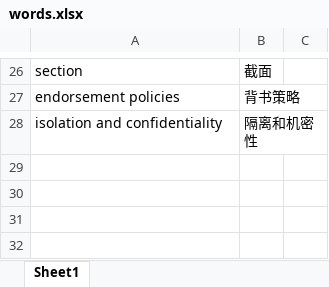
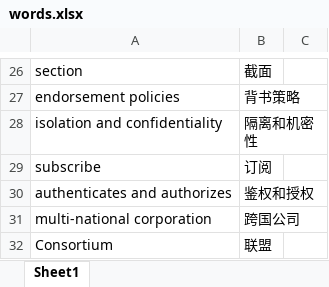
Before and after one commit to bingoer/notes-fabric, an Excel workbook: words.xlsx, sheet Sheet1, drawn as a sheet; only a part is shown, gaps mark what is left out; values as stored, in another font and other column widths than the file's, no borders; the diff names each change by its address in the sheet, - before the commit and + after, or states it on an @@ line.

```diff
--- a/words.xlsx (sheet Sheet1)
+++ b/words.xlsx (sheet Sheet1)
+row 29: subscribe | 订阅
+row 30: authenticates and authorizes | 鉴权和授权
+row 31: multi-national corporation | 跨国公司
+row 32: Consortium | 联盟
```
Also changed, not shown: 2 other files.
